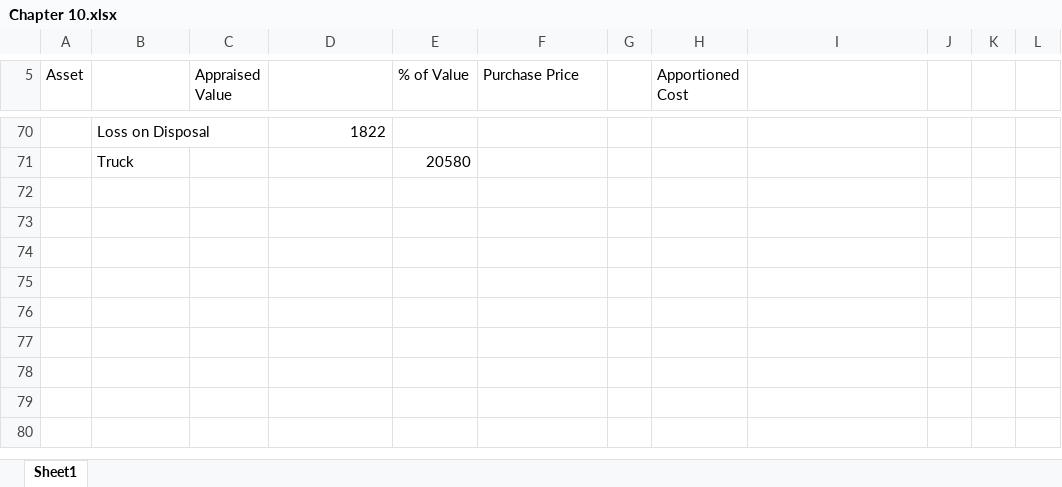
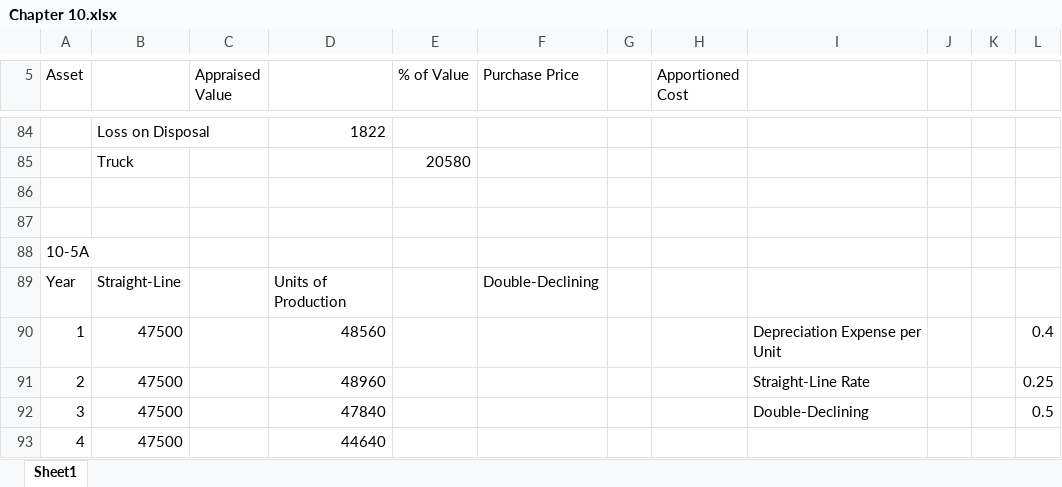
Before and after one commit to tuanhuym/tuanhuym.io, an Excel workbook: Chapter 10.xlsx, sheet Sheet1, drawn as a sheet; only a part is shown, gaps mark what is left out; values as stored, in another font and other column widths than the file's, no borders; the diff covers the shown part only; the diff names each change by its address in the sheet, - before the commit and + after, or states it on an @@ line.

```diff
--- a/Chapter 10.xlsx (sheet Sheet1)
+++ b/Chapter 10.xlsx (sheet Sheet1)
+row 86: (empty)
+row 87: (empty)
+row 88: 10-5A
+row 89: Year | Straight-Line |  | Units of Production |  | Double-Declining
+row 90: 1 | 47500 |  | 48560 |  |  |  |  | Depreciation Expense per Unit |  |  | 0.4
+row 91: 2 | 47500 |  | 48960 |  |  |  |  | Straight-Line Rate |  |  | 0.25
+row 92: 3 | 47500 |  | 47840 |  |  |  |  | Double-Declining |  |  | 0.5
+row 93: 4 | 47500 |  | 44640
```
Also changed, not shown: 14 added rows and 8 edited cells elsewhere in this sheet, formulas that keep their value.
